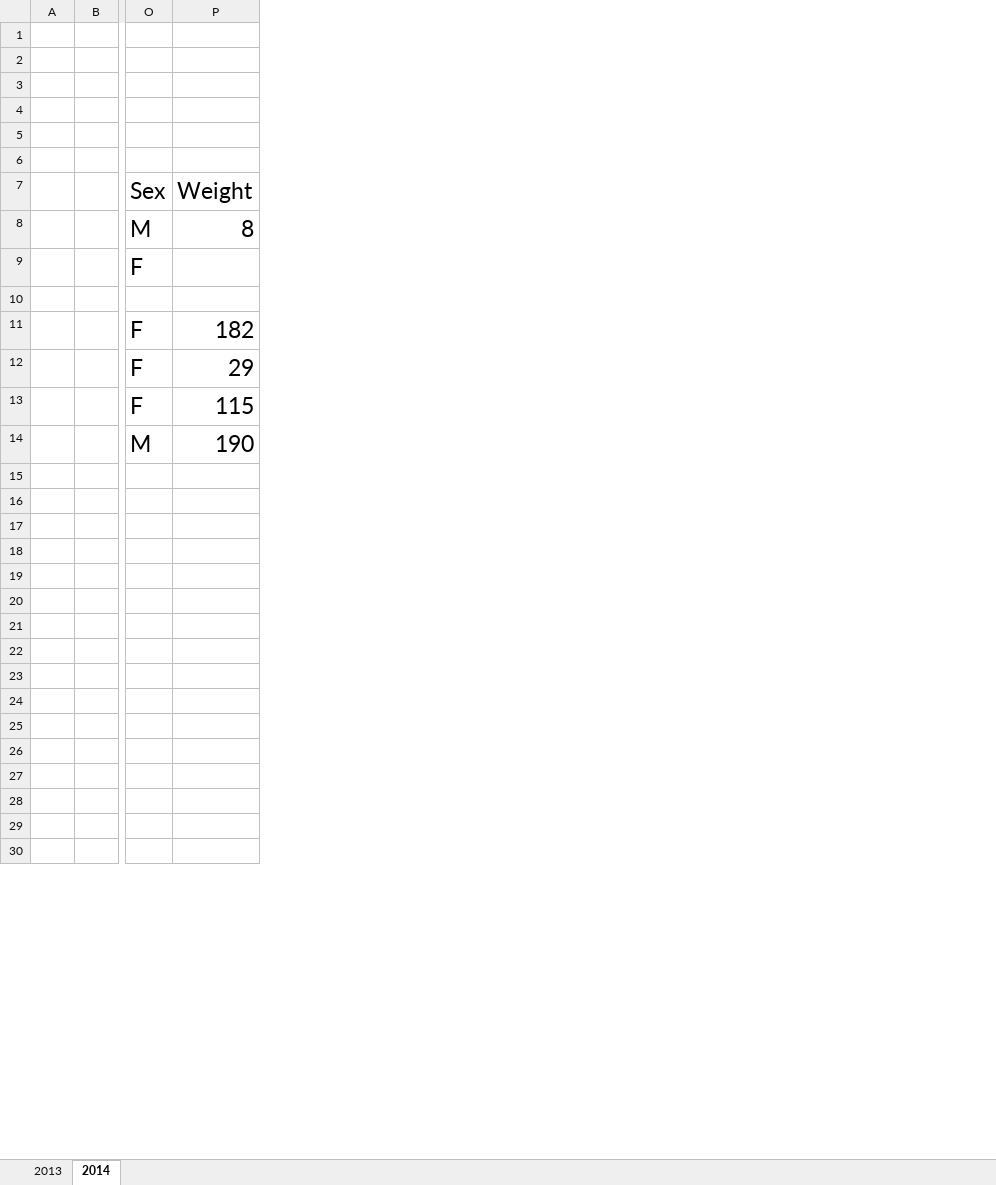
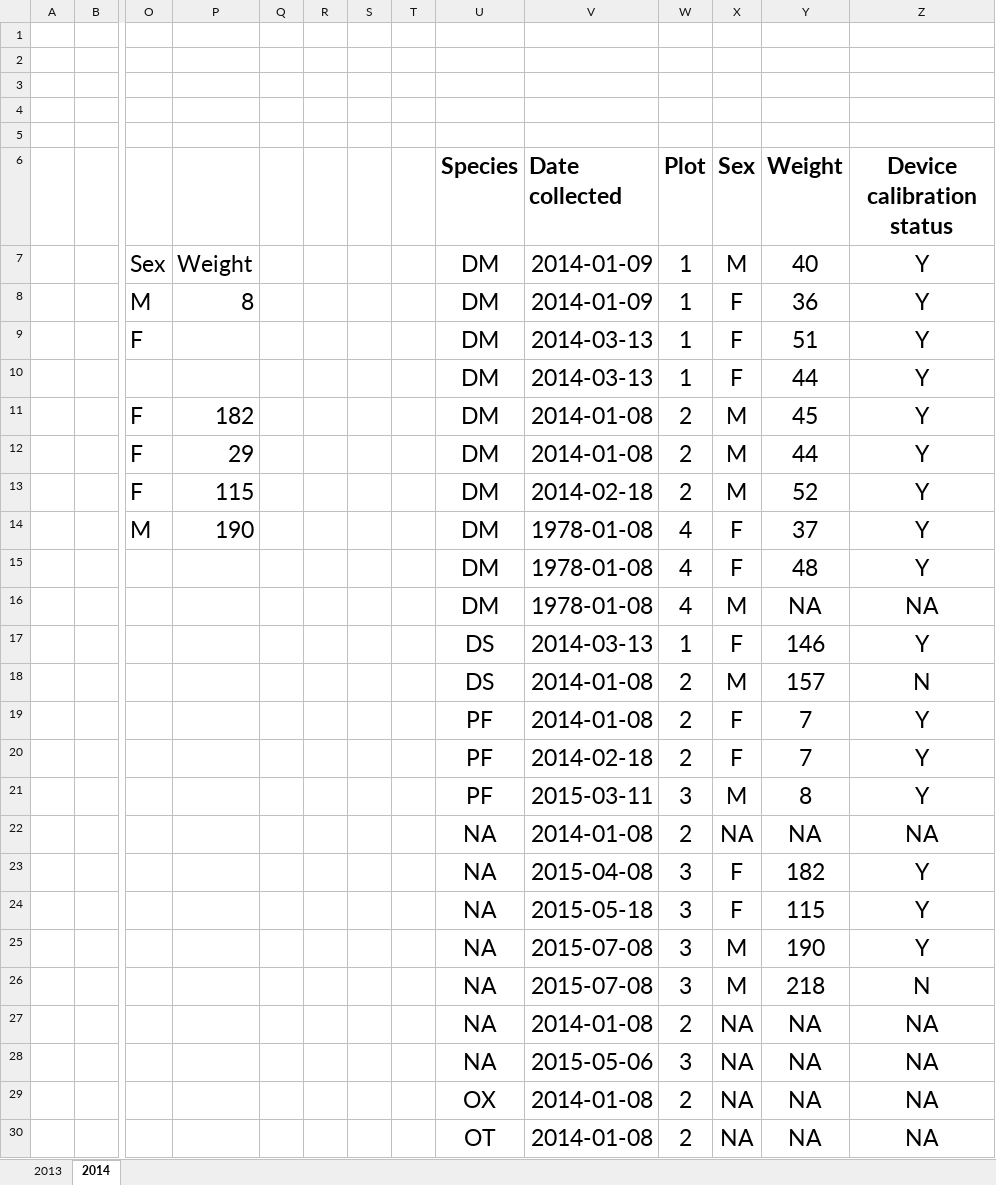
Before and after one commit to BaqueroGalvis/tfcb-homework01, an Excel workbook: data/Survey Data.xlsx, sheet 2014, drawn as a sheet; only a part is shown, gaps mark what is left out; values as stored, in another font and other column widths than the file's, no borders; rows hold the shown columns only; the diff names each change by its address in the sheet, - before the commit and + after, or states it on an @@ line.

```diff
--- a/data/Survey Data.xlsx (sheet 2014)
+++ b/data/Survey Data.xlsx (sheet 2014)
+column Q, empty
+column R, empty
+column S, empty
+column T, empty
+column U (Species), rows 7-30: DM | DM | DM | DM | DM | DM | DM | DM | DM | DM | DS | DS | PF | PF | PF | NA | NA | NA | NA | NA | NA | NA | OX | OT
+column V (Date collected), rows 7-30: 2014-01-09 | 2014-01-09 | 2014-03-13 | 2014-03-13 | 2014-01-08 | 2014-01-08 | 2014-02-18 | 1978-01-08 | 1978-01-08 | 1978-01-08 | 2014-03-13 | 2014-01-08 | 2014-01-08 | 2014-02-18 | 2015-03-11 | 2014-01-08 | 2015-04-08 | 2015-05-18 | 2015-07-08 | 2015-07-08 | 2014-01-08 | 2015-05-06 | 2014-01-08 | 2014-01-08
+column W (Plot), rows 7-30: 1 | 1 | 1 | 1 | 2 | 2 | 2 | 4 | 4 | 4 | 1 | 2 | 2 | 2 | 3 | 2 | 3 | 3 | 3 | 3 | 2 | 3 | 2 | 2
+column X (Sex), rows 7-30: M | F | F | F | M | M | M | F | F | M | F | M | F | F | M | NA | F | F | M | M | NA | NA | NA | NA
+column Y (Weight), rows 7-30: 40 | 36 | 51 | 44 | 45 | 44 | 52 | 37 | 48 | NA | 146 | 157 | 7 | 7 | 8 | NA | 182 | 115 | 190 | 218 | NA | NA | NA | NA
+column Z (Device calibration status), rows 7-30: Y | Y | Y | Y | Y | Y | Y | Y | Y | NA | Y | N | Y | Y | Y | NA | Y | Y | Y | N | NA | NA | NA | NA
-row 18: (empty)
+row 18:  |  |  |  |  |  |  |  | DS | 2014-01-08 | 2 | M | 157 | N
-row 19: (empty)
+row 19:  |  |  |  |  |  |  |  | PF | 2014-01-08 | 2 | F | 7 | Y
-row 20: (empty)
+row 20:  |  |  |  |  |  |  |  | PF | 2014-02-18 | 2 | F | 7 | Y
-row 21: (empty)
+row 21:  |  |  |  |  |  |  |  | PF | 2015-03-11 | 3 | M | 8 | Y
-row 23: (empty)
+row 23:  |  |  |  |  |  |  |  | NA | 2015-04-08 | 3 | F | 182 | Y
-row 24: (empty)
+row 24:  |  |  |  |  |  |  |  | NA | 2015-05-18 | 3 | F | 115 | Y
-row 25: (empty)
+row 25:  |  |  |  |  |  |  |  | NA | 2015-07-08 | 3 | M | 190 | Y
-row 26: (empty)
+row 26:  |  |  |  |  |  |  |  | NA | 2015-07-08 | 3 | M | 218 | N
```
Also changed, not shown: sheet 2013, 1 other file.
